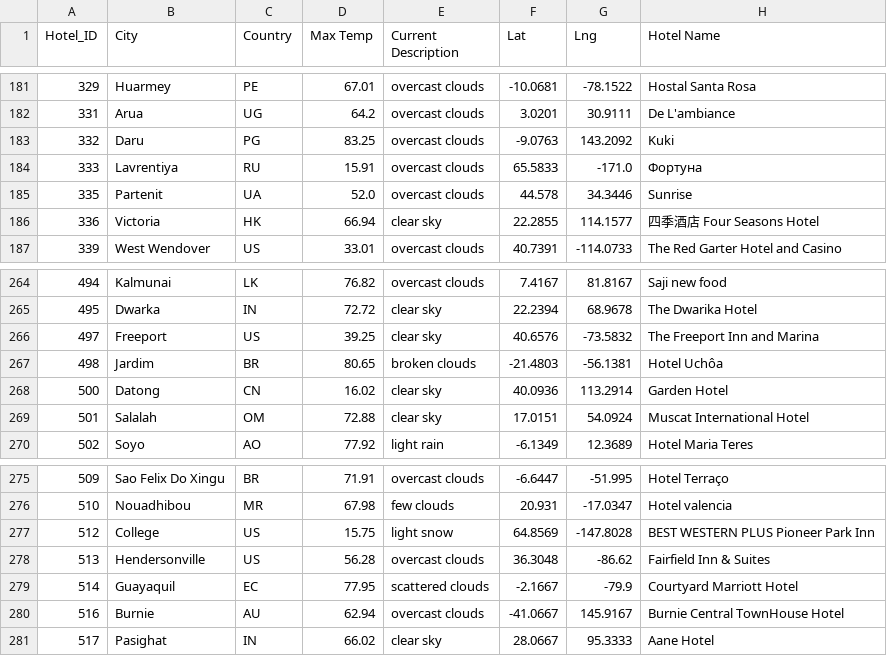
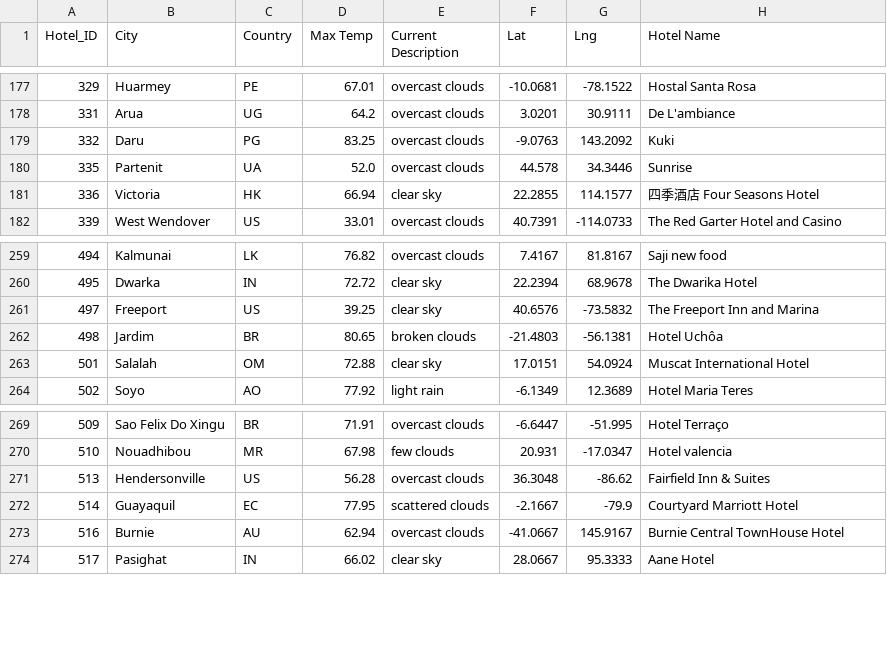
Before and after one commit to mrneuenschwander/world-weather-analysis, a CSV file: Challenge Week 6/Vacation_Search/WeatherPy_vacation.csv, drawn as a sheet; only a part is shown, gaps mark what is left out; the diff covers the shown part only.

```diff
--- a/Challenge Week 6/Vacation_Search/WeatherPy_vacation.csv
+++ b/Challenge Week 6/Vacation_Search/WeatherPy_vacation.csv
@@ -183,3 +179,2 @@ Hotel_ID,City,Country,Max Temp,Current Description,Lat,Lng,Hotel Name
 332,Daru,PG,83.25,overcast clouds,-9.0763,143.2092,Kuki
-333,Lavrentiya,RU,15.91,overcast clouds,65.5833,-171.0,Фортуна
 335,Partenit,UA,52.0,overcast clouds,44.578,34.3446,Sunrise
@@ -267,3 +262,2 @@ Hotel_ID,City,Country,Max Temp,Current Description,Lat,Lng,Hotel Name
 498,Jardim,BR,80.65,broken clouds,-21.4803,-56.1381,Hotel Uchôa
-500,Datong,CN,16.02,clear sky,40.0936,113.2914,Garden Hotel
 501,Salalah,OM,72.88,clear sky,17.0151,54.0924,Muscat International Hotel
@@ -276,3 +270,2 @@ Hotel_ID,City,Country,Max Temp,Current Description,Lat,Lng,Hotel Name
 510,Nouadhibou,MR,67.98,few clouds,20.931,-17.0347,Hotel valencia
-512,College,US,15.75,light snow,64.8569,-147.8028,BEST WESTERN PLUS Pioneer Park Inn
 513,Hendersonville,US,56.28,overcast clouds,36.3048,-86.62,Fairfield Inn & Suites
```
Also changed, not shown: 6 removed rows elsewhere in this file, 7 other files.
